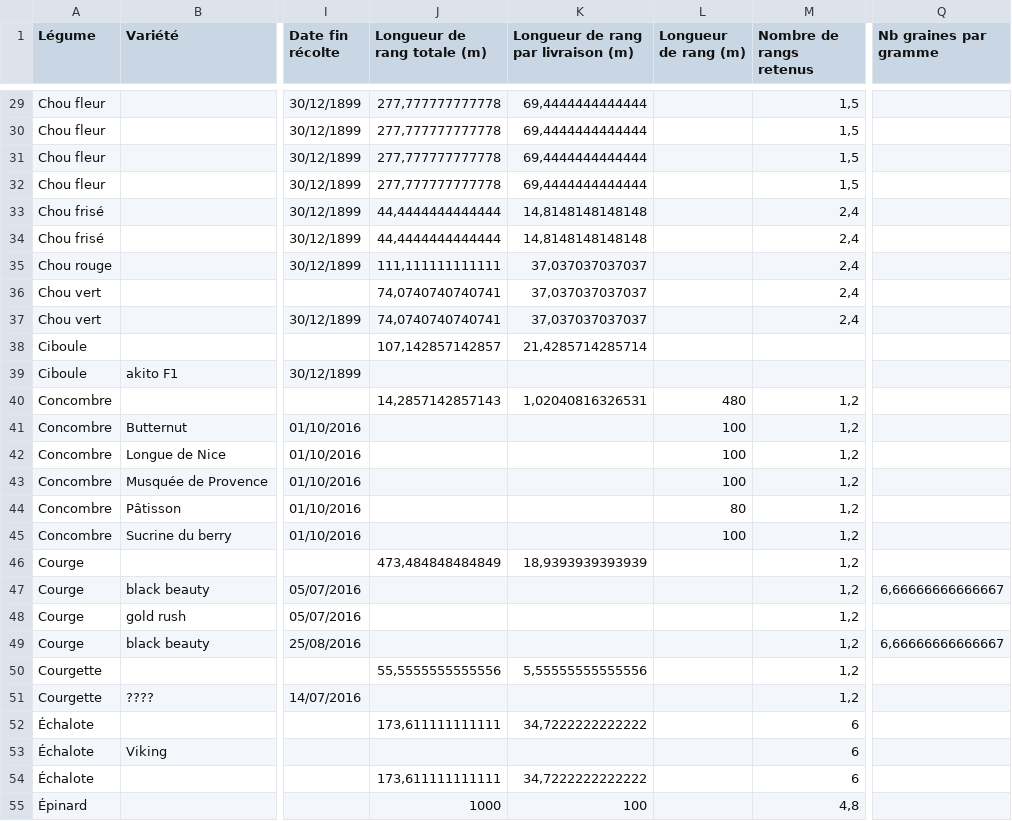
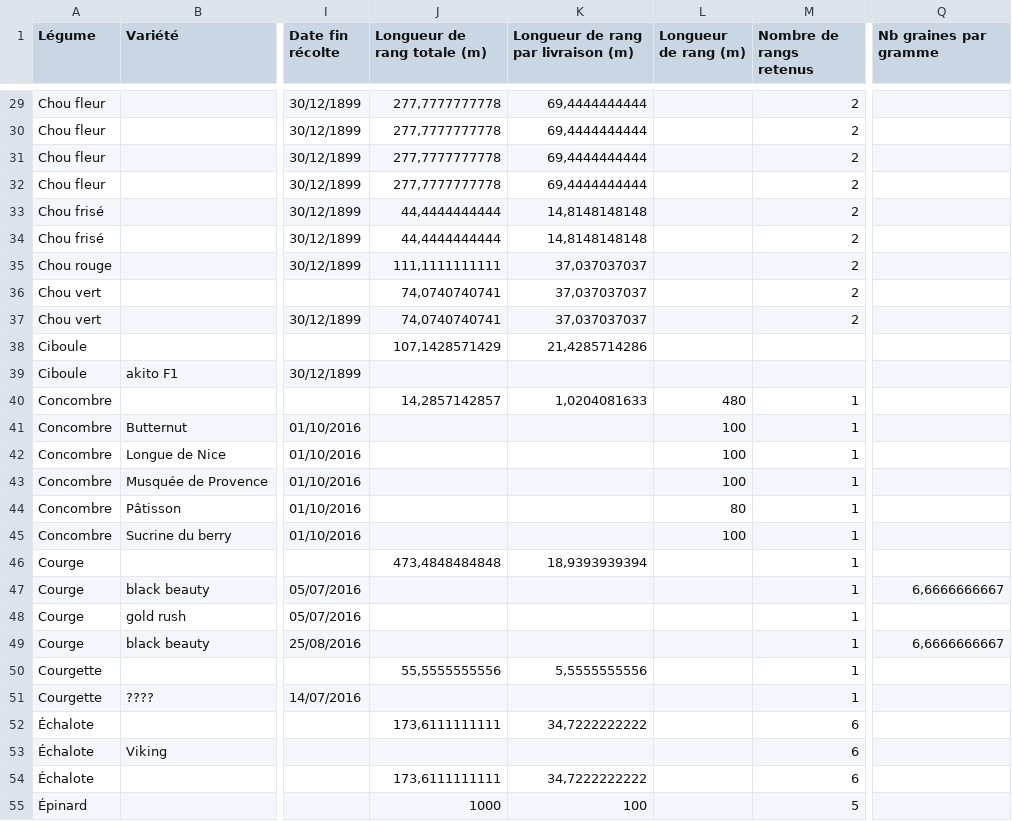
Before and after one commit to vgaz/test3, a CSV file: planning.csv, drawn as a sheet; only a part is shown, gaps mark what is left out; the diff covers the shown part only; the diff names each change by its address in the sheet, - before the commit and + after, or states it on an @@ line.

```diff
--- a/planning.csv
+++ b/planning.csv
-J29:J32 (Longueur de rang totale (m)): 277,777777777778
+J29:J32 (Longueur de rang totale (m)): 277,7777777778
-K29:K32: 69,4444444444444
+K29:K32: 69,4444444444
-M29:M32 (Nombre de rangs retenus): 1,5
+M29:M32 (Nombre de rangs retenus): 2
-J33:J34 (Longueur de rang totale (m)): 44,4444444444444
+J33:J34 (Longueur de rang totale (m)): 44,4444444444
-K33:K34: 14,8148148148148
+K33:K34: 14,8148148148
-M33:M37 (Nombre de rangs retenus): 2,4
+M33:M37 (Nombre de rangs retenus): 2
-J35 (Longueur de rang totale (m)): 111,111111111111
+J35 (Longueur de rang totale (m)): 111,1111111111
-K35:K37: 37,037037037037
+K35:K37: 37,037037037
-J36:J37 (Longueur de rang totale (m)): 74,0740740740741
+J36:J37 (Longueur de rang totale (m)): 74,0740740741
-J38 (Longueur de rang totale (m)): 107,142857142857
+J38 (Longueur de rang totale (m)): 107,1428571429
-K38: 21,4285714285714
+K38: 21,4285714286
-J40 (Longueur de rang totale (m)): 14,2857142857143
+J40 (Longueur de rang totale (m)): 14,2857142857
-K40: 1,02040816326531
+K40: 1,0204081633
-M40:M51 (Nombre de rangs retenus): 1,2
+M40:M51 (Nombre de rangs retenus): 1
-J46 (Longueur de rang totale (m)): 473,484848484849
+J46 (Longueur de rang totale (m)): 473,4848484848
-K46: 18,9393939393939
+K46: 18,9393939394
-Q47 (Nb graines par gramme): 6,66666666666667
+Q47 (Nb graines par gramme): 6,6666666667
-Q49 (Nb graines par gramme): 6,66666666666667
+Q49 (Nb graines par gramme): 6,6666666667
-J50 (Longueur de rang totale (m)): 55,5555555555556
+J50 (Longueur de rang totale (m)): 55,5555555556
-K50: 5,55555555555556
+K50: 5,5555555556
-J52 (Longueur de rang totale (m)): 173,611111111111
+J52 (Longueur de rang totale (m)): 173,6111111111
-K52: 34,7222222222222
+K52: 34,7222222222
-J54 (Longueur de rang totale (m)): 173,611111111111
+J54 (Longueur de rang totale (m)): 173,6111111111
-K54: 34,7222222222222
+K54: 34,7222222222
-M55 (Nombre de rangs retenus): 4,8
+M55 (Nombre de rangs retenus): 5
```
Also changed, not shown: 124 edited cells elsewhere in this file, 5 other files.
